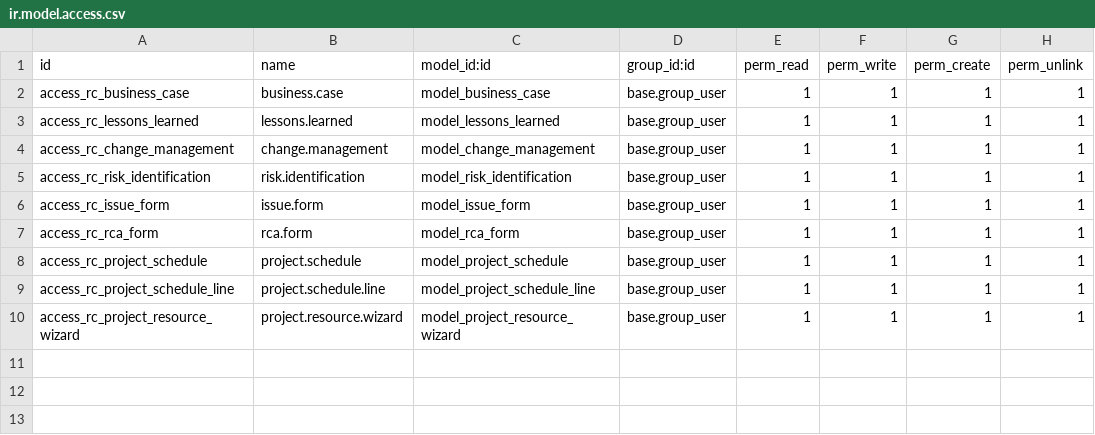
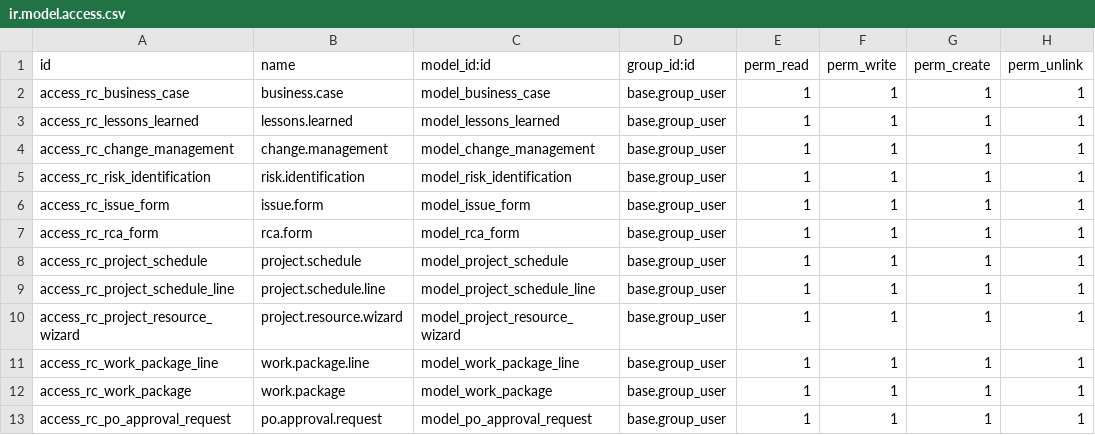
Before and after one commit to MceeSolutions/Rack-Centre-Limited, a CSV file: rc_project/security/ir.model.access.csv, drawn as a sheet; the diff names each change by its address in the sheet, - before the commit and + after, or states it on an @@ line.

Commit message:
[UPD]Purchase agreement and budget sheet

```diff
--- a/rc_project/security/ir.model.access.csv
+++ b/rc_project/security/ir.model.access.csv
+row 11: access_rc_work_package_line | work.package.line | model_work_package_line | base.group_user | 1 | 1 | 1 | 1
+row 12: access_rc_work_package | work.package | model_work_package | base.group_user | 1 | 1 | 1 | 1
+row 13: access_rc_po_approval_request | po.approval.request | model_po_approval_request | base.group_user | 1 | 1 | 1 | 1
```
Also changed, not shown: 14 other files.
